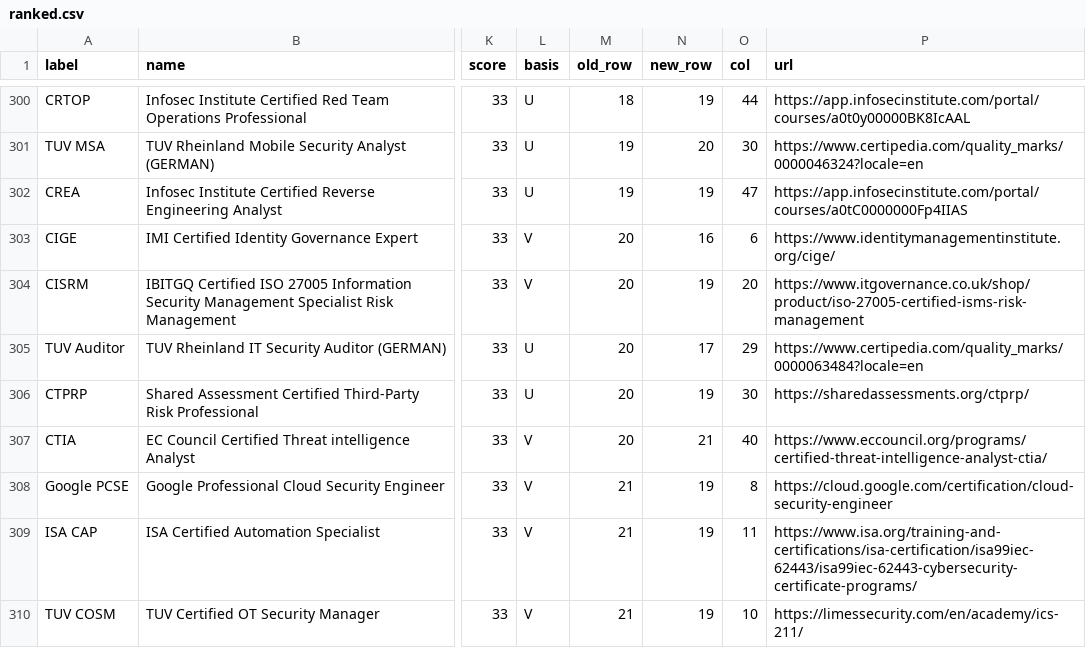
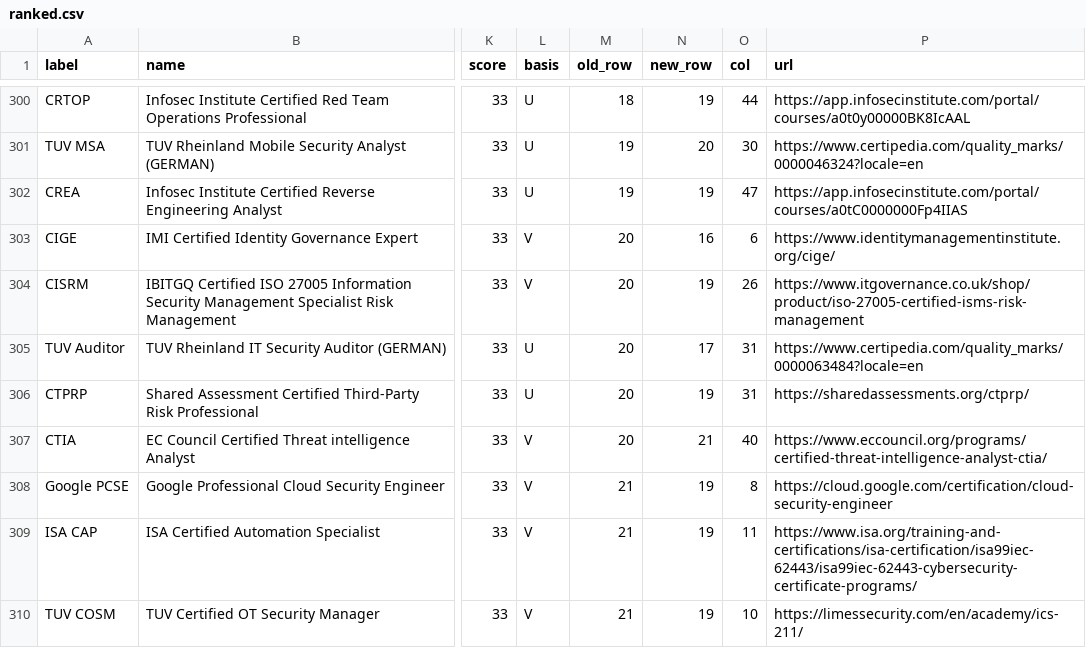
Before and after one commit to at9701/security-certification-map, a CSV file: data/ranked.csv, drawn as a sheet; only a part is shown, gaps mark what is left out; the diff covers the shown part only; the diff names each change by its address in the sheet, - before the commit and + after, or states it on an @@ line.

```diff
--- a/data/ranked.csv
+++ b/data/ranked.csv
-O304 (col): 20
+O304 (col): 26
-O305 (col): 29
+O305 (col): 31
-O306 (col): 30
+O306 (col): 31
```
Also changed, not shown: 2 added rows, 2 removed rows and 26 edited cells elsewhere in this file, 5 other files.
